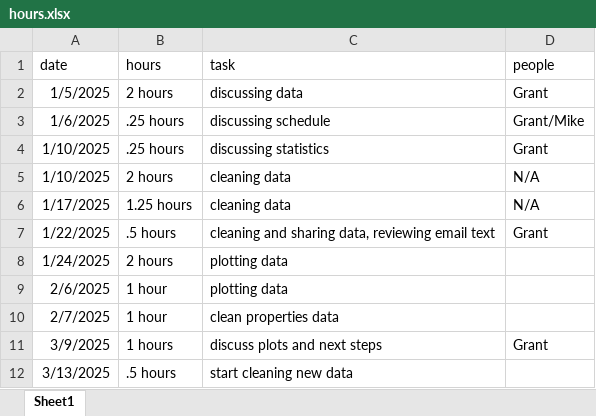
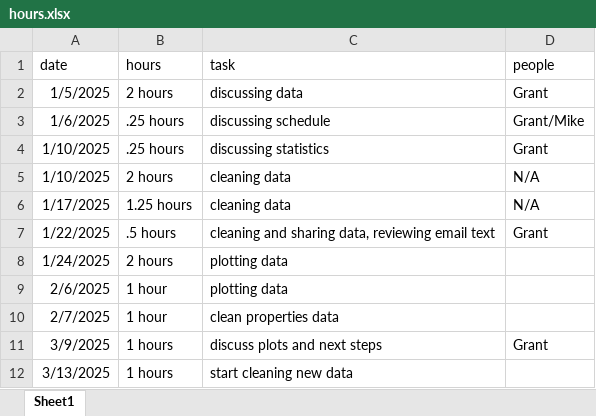
Before and after one commit to thesickish/Grant, an Excel workbook: hours.xlsx, sheet Sheet1, drawn as a sheet; values as stored, in another font and other column widths than the file's, no borders; the diff names each change by its address in the sheet, - before the commit and + after, or states it on an @@ line.

Commit message:
generate plot and adjust hours

```diff
--- a/hours.xlsx (sheet Sheet1)
+++ b/hours.xlsx (sheet Sheet1)
-B12 (hours): .5 hours
+B12 (hours): 1 hours
```
Also changed, not shown: 1 other file.
